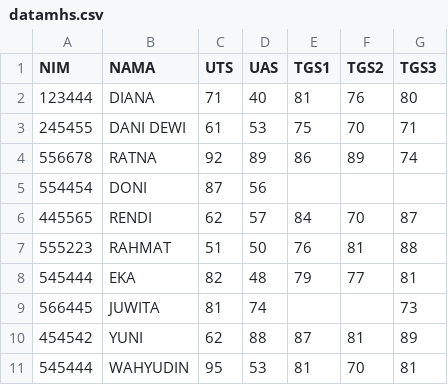
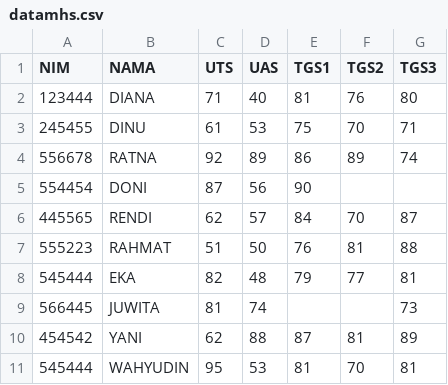
Before and after one commit to ssitiaziza/Izzah_Alpro, a CSV file: folder1_izzah/datamhs.csv, drawn as a sheet.

Commit message:
Update datamhs.csv

```diff
--- a/folder1_izzah/datamhs.csv
+++ b/folder1_izzah/datamhs.csv
@@ -2,5 +2,5 @@ NIM,NAMA,UTS,UAS,TGS1,TGS2,TGS3
 123444,DIANA,71,40,81,76,80
-245455,DANI DEWI,61,53,75,70,71
+245455,DINU,61,53,75,70,71
 556678,RATNA,92,89,86,89,74
-554454,DONI,87,56,,,
+554454,DONI,87,56,90,,
 445565,RENDI,62,57,84,70,87
@@ -9,3 +9,3 @@ NIM,NAMA,UTS,UAS,TGS1,TGS2,TGS3
 566445,JUWITA,81,74,,,73
-454542,YUNI,62,88,87,81,89
+454542,YANI,62,88,87,81,89
 545444,WAHYUDIN,95,53,81,70,81
```
